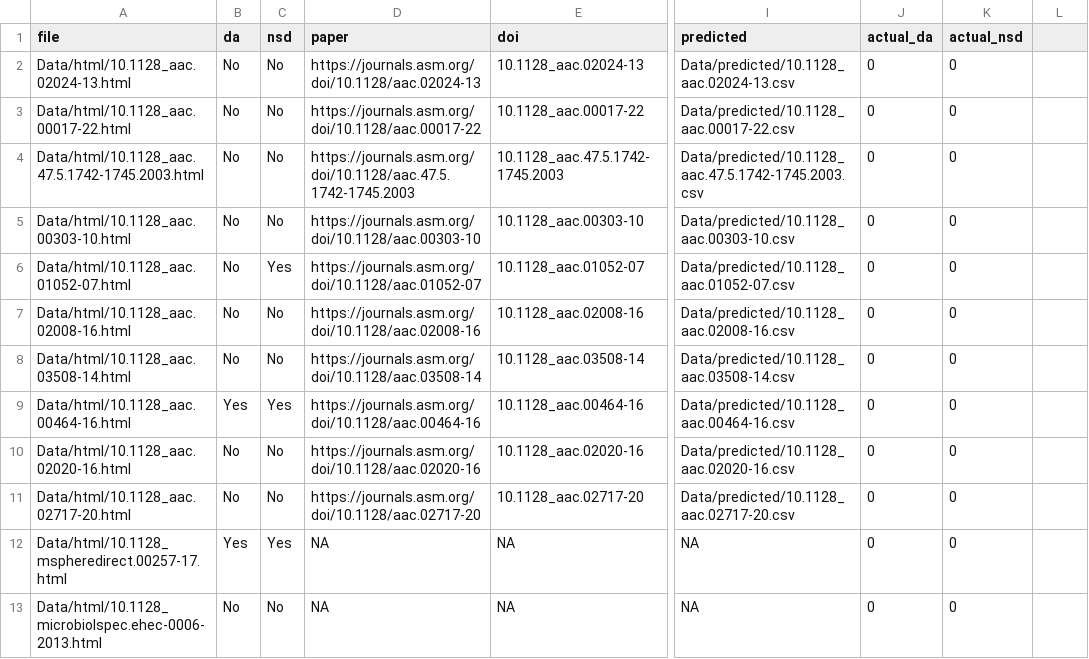
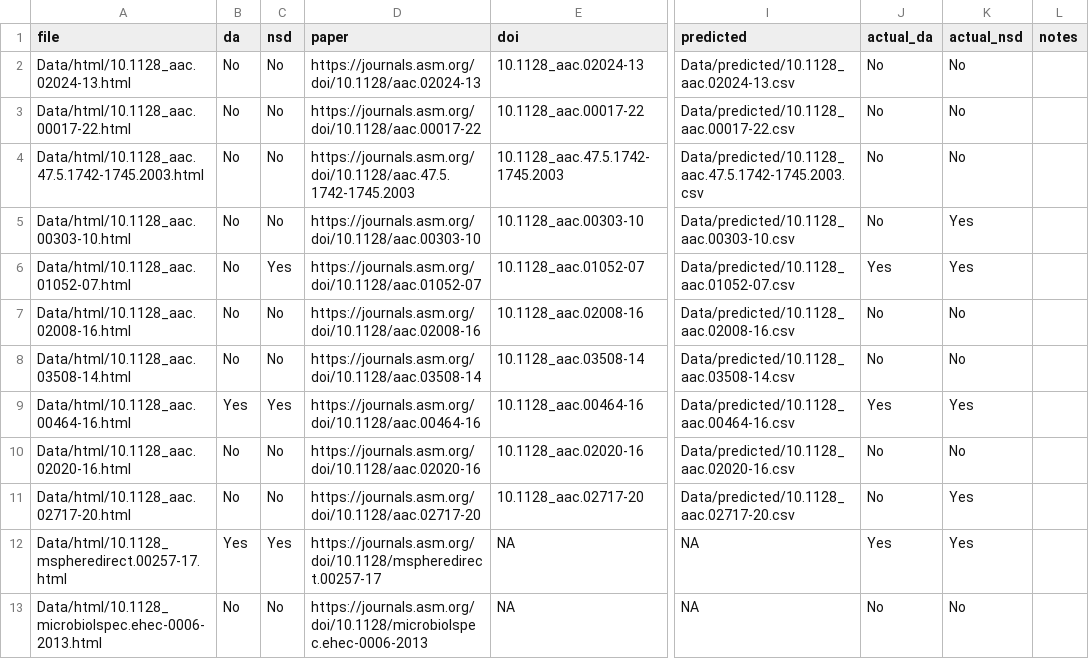
Before and after one commit to SchlossLab/Colovas_Data_Accessibility, a CSV file: Data/spot_check/20250424_spot_check.csv, drawn as a sheet; only a part is shown, gaps mark what is left out; the diff covers the shown part only; the diff names each change by its address in the sheet, - before the commit and + after, or states it on an @@ line.

Commit message:
in the middle of spot checking

```diff
--- a/Data/spot_check/20250424_spot_check.csv
+++ b/Data/spot_check/20250424_spot_check.csv
-L1: (empty)
+L1: notes
-J2:J5 (actual_da): 0
+J2:J5 (actual_da): No
-K2:K4 (actual_nsd): 0
+K2:K4 (actual_nsd): No
-K5:K6 (actual_nsd): 0
+K5:K6 (actual_nsd): Yes
-J6 (actual_da): 0
+J6 (actual_da): Yes
-J7:J8 (actual_da): 0
+J7:J8 (actual_da): No
-K7:K8 (actual_nsd): 0
+K7:K8 (actual_nsd): No
-J9 (actual_da): 0
+J9 (actual_da): Yes
-K9 (actual_nsd): 0
+K9 (actual_nsd): Yes
-J10:J11 (actual_da): 0
+J10:J11 (actual_da): No
-K10 (actual_nsd): 0
+K10 (actual_nsd): No
-K11:K12 (actual_nsd): 0
+K11:K12 (actual_nsd): Yes
-D12 (paper): NA
+D12 (paper): https://journals.asm.org/doi/10.1128/mspheredirect.00257-17
-J12 (actual_da): 0
+J12 (actual_da): Yes
-D13 (paper): NA
+D13 (paper): https://journals.asm.org/doi/10.1128/microbiolspec.ehec-0006-2013
-J13 (actual_da): 0
+J13 (actual_da): No
-K13 (actual_nsd): 0
+K13 (actual_nsd): No
```
Also changed, not shown: 43 edited cells elsewhere in this file.
